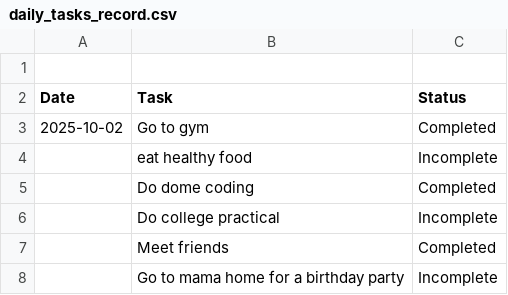
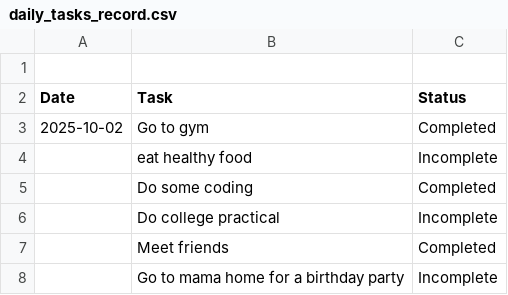
Before and after one commit to ParthMahajan1020/DayScribe, a CSV file: daily_tasks_record.csv, drawn as a sheet.

Commit message:
Update daily_tasks_record.csv

```diff
--- a/daily_tasks_record.csv
+++ b/daily_tasks_record.csv
@@ -4,3 +4,3 @@ Date       , Task                 , Status
             , eat healthy food     , Incomplete
-            , Do dome coding       , Completed
+            , Do some coding       , Completed
             , Do college practical , Incomplete
```
